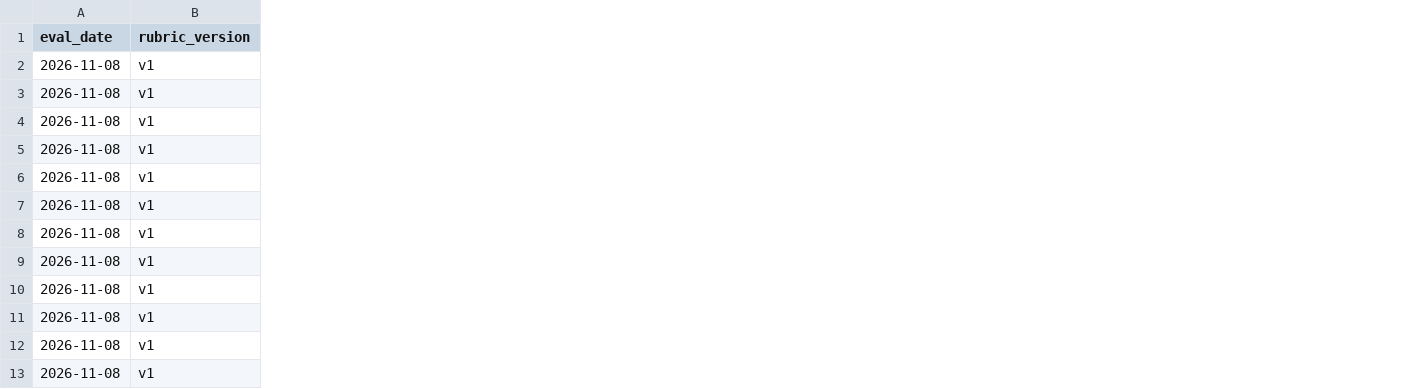
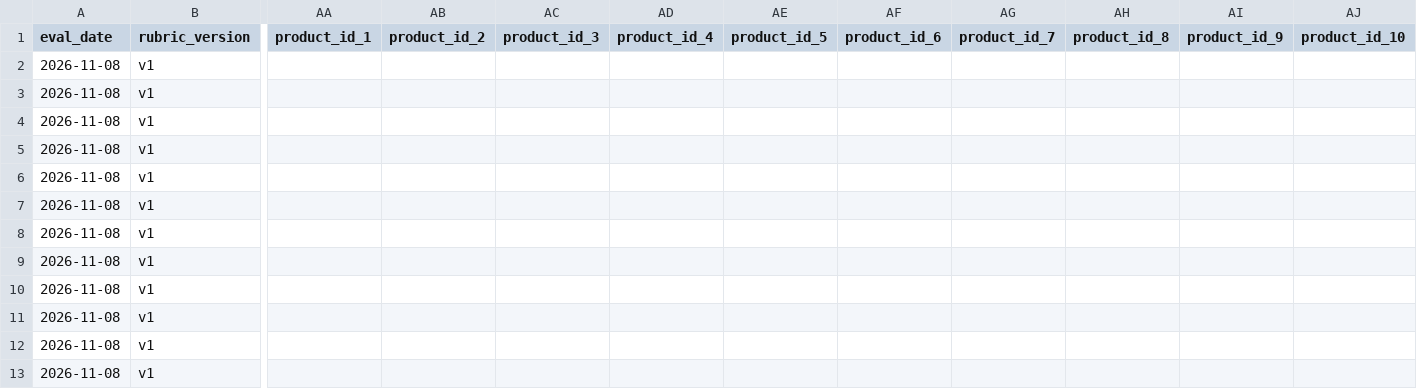
Before and after one commit to patrick-stephens-git/search-eval-framework, a CSV file: sample-eval.csv, drawn as a sheet; only a part is shown, gaps mark what is left out; the diff names each change by its address in the sheet, - before the commit and + after, or states it on an @@ line.

```diff
--- a/sample-eval.csv
+++ b/sample-eval.csv
+column AA (product_id_1), empty
+column AB (product_id_2), empty
+column AC (product_id_3), empty
+column AD (product_id_4), empty
+column AE (product_id_5), empty
+column AF (product_id_6), empty
+column AG (product_id_7), empty
+column AH (product_id_8), empty
+column AI (product_id_9), empty
+column AJ (product_id_10), empty
```
Also changed, not shown: sample-golden-set.csv, 4 other files.
